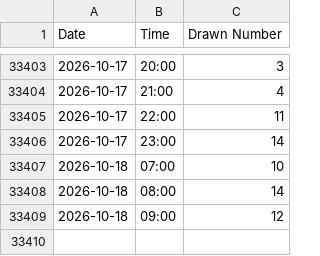
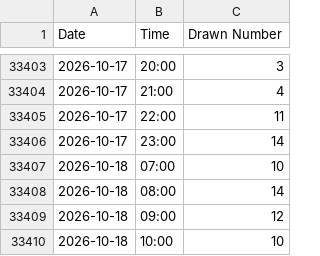
Before and after one commit to sabinski7/Predictor, a CSV file: history.csv, drawn as a sheet; only a part is shown, gaps mark what is left out.

```diff
--- a/history.csv
+++ b/history.csv
@@ -33409 +33409,2 @@ Date,Time,Drawn Number
 2026-10-18,09:00,12
+2026-10-18,10:00,10
```
Also changed, not shown: combinatii.csv, predictions_log.csv.
